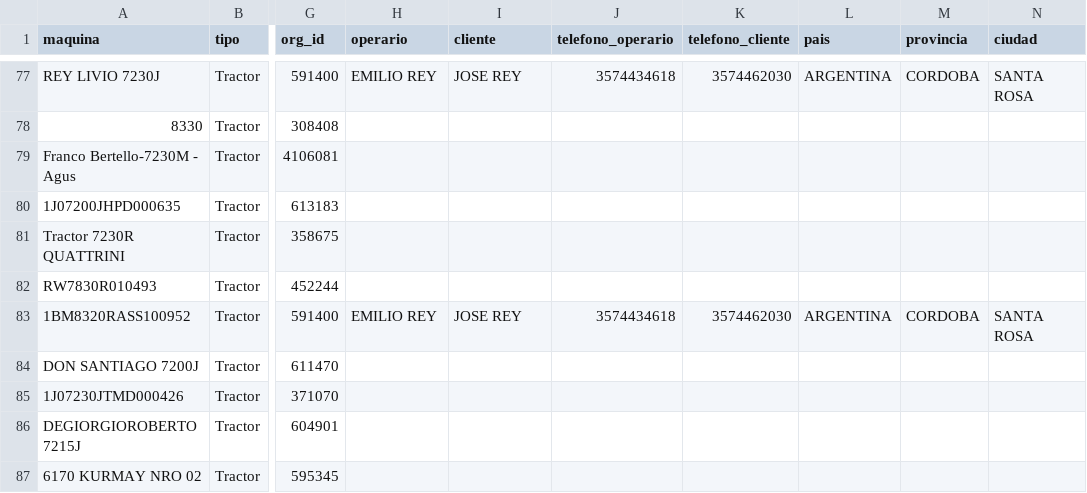
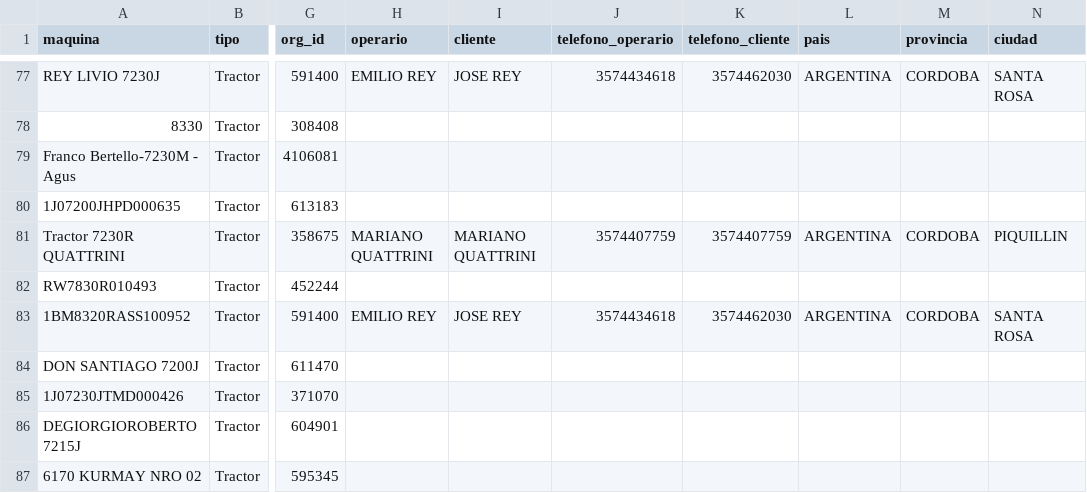
Before and after one commit to s-dagatti/crack_del_campo, a CSV file: data/base_de_clientes.csv, drawn as a sheet; only a part is shown, gaps mark what is left out; the diff names each change by its address in the sheet, - before the commit and + after, or states it on an @@ line.

Commit message:
Actualiza participante 1RW7230RCJS101868

```diff
--- a/data/base_de_clientes.csv
+++ b/data/base_de_clientes.csv
-H81 (operario): (empty)
+H81 (operario): MARIANO QUATTRINI
-I81 (cliente): (empty)
+I81 (cliente): MARIANO QUATTRINI
-J81 (telefono_operario): (empty)
+J81 (telefono_operario): 3574407759
-K81 (telefono_cliente): (empty)
+K81 (telefono_cliente): 3574407759
-L81 (pais): (empty)
+L81 (pais): ARGENTINA
-M81 (provincia): (empty)
+M81 (provincia): CORDOBA
-N81 (ciudad): (empty)
+N81 (ciudad): PIQUILLIN
```
